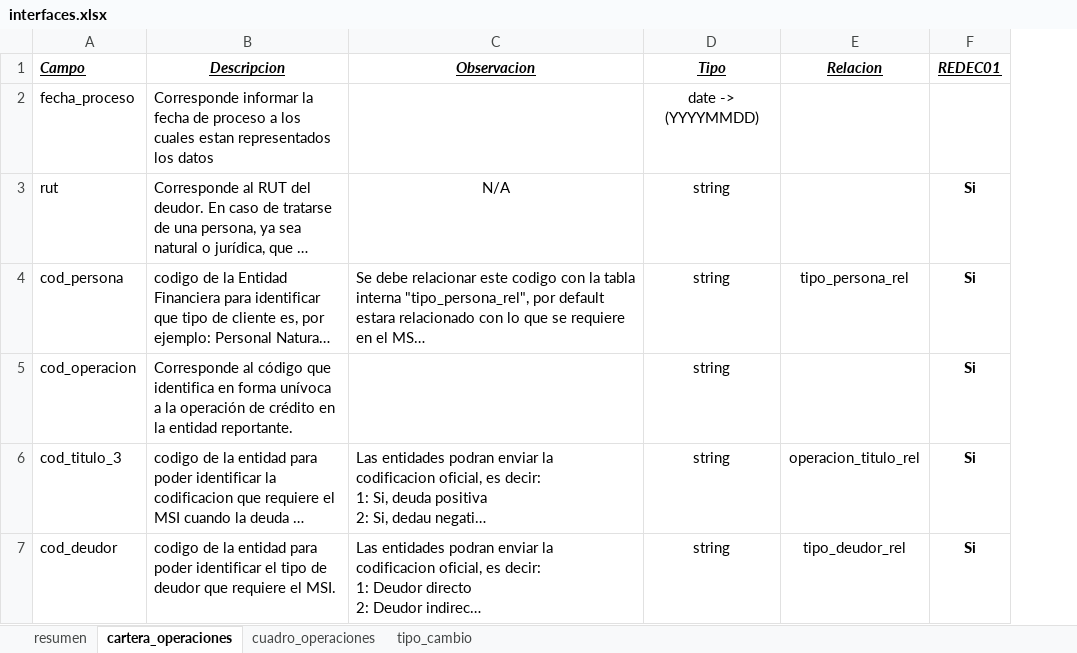
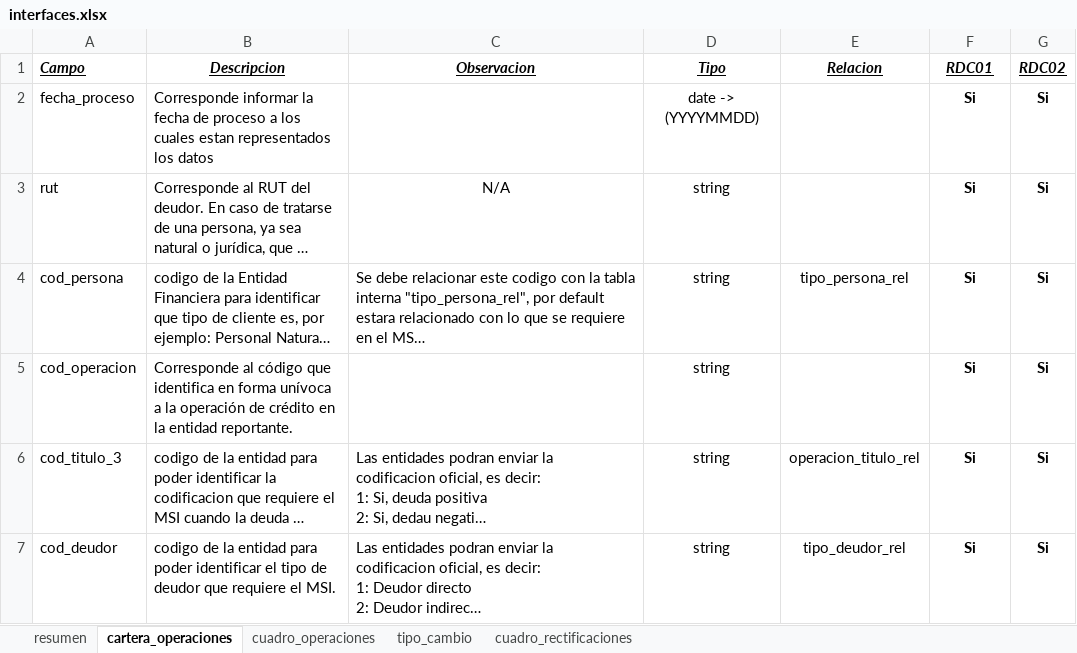
Before and after one commit to Soulcito/finReport, an Excel workbook: Analisis/Interfaces/interfaces.xlsx, sheet cartera_operaciones, drawn as a sheet; only a part is shown; long unchanged cells end in …; values as stored, in another font and other column widths than the file's, no borders; the diff covers the shown part only; the diff names each change by its address in the sheet, - before the commit and + after, or states it on an @@ line.

Commit message:
Modifica interfaz de cartera_operaciones, crea interfaz de rectificaciones

```diff
--- a/Analisis/Interfaces/interfaces.xlsx (sheet cartera_operaciones)
+++ b/Analisis/Interfaces/interfaces.xlsx (sheet cartera_operaciones)
+sheet tab: cuadro_rectificaciones
+column G (RDC02), rows 2-7: all Si
-F1: REDEC01
+F1: RDC01
-F2 (RDC01): (empty)
+F2 (RDC01): Si
```
Also changed, not shown: 5 added rows elsewhere in this sheet, Analisis/Tablas_internas/tablas_internas.xlsx.
